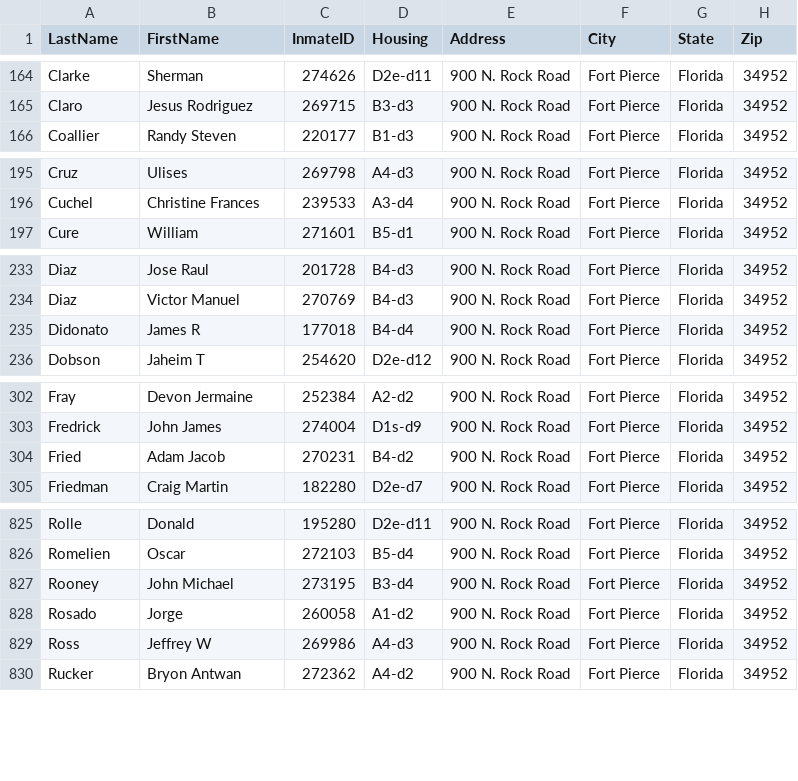
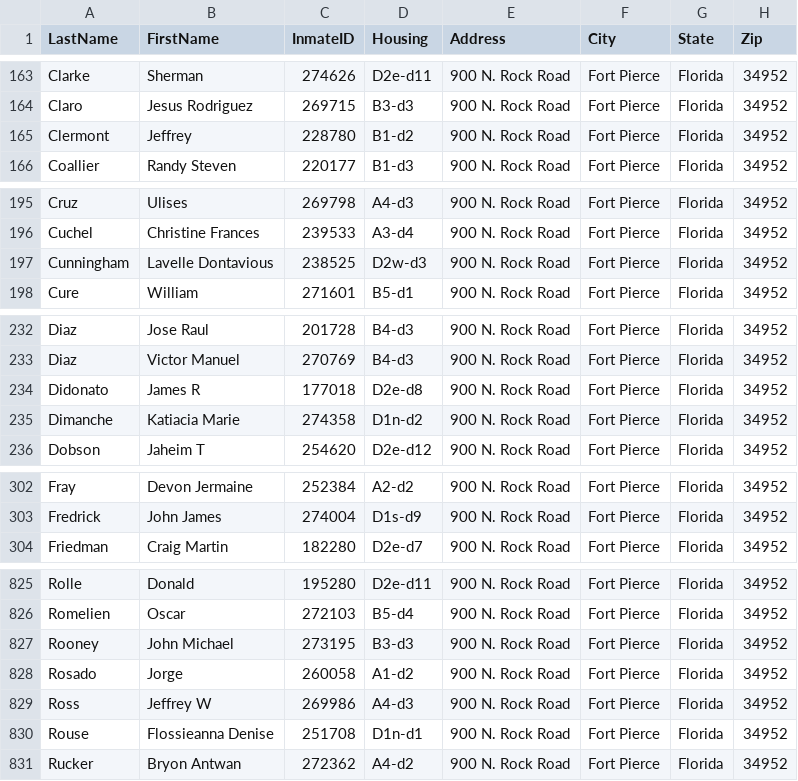
Before and after one commit to webrezaul/david, a CSV file: inmate_list.csv, drawn as a sheet; only a part is shown, gaps mark what is left out; the diff covers the shown part only.

```diff
--- a/inmate_list.csv
+++ b/inmate_list.csv
@@ -165,2 +164,3 @@ Clarke,Sherman,274626,D2e-d11,900 N. Rock Road,Fort Pierce,Florida,34952
 Claro,Jesus Rodriguez,269715,B3-d3,900 N. Rock Road,Fort Pierce,Florida,34952
+Clermont,Jeffrey,228780,B1-d2,900 N. Rock Road,Fort Pierce,Florida,34952
 Coallier,Randy Steven,220177,B1-d3,900 N. Rock Road,Fort Pierce,Florida,34952
@@ -196,2 +196,3 @@ Cruz,Ulises,269798,A4-d3,900 N. Rock Road,Fort Pierce,Florida,34952
 Cuchel,Christine Frances,239533,A3-d4,900 N. Rock Road,Fort Pierce,Florida,34952
+Cunningham,Lavelle Dontavious,238525,D2w-d3,900 N. Rock Road,Fort Pierce,Florida,34952
 Cure,William,271601,B5-d1,900 N. Rock Road,Fort Pierce,Florida,34952
@@ -234,3 +233,4 @@ Diaz,Jose Raul,201728,B4-d3,900 N. Rock Road,Fort Pierce,Florida,34952
 Diaz,Victor Manuel,270769,B4-d3,900 N. Rock Road,Fort Pierce,Florida,34952
-Didonato,James R,177018,B4-d4,900 N. Rock Road,Fort Pierce,Florida,34952
+Didonato,James R,177018,D2e-d8,900 N. Rock Road,Fort Pierce,Florida,34952
+Dimanche,Katiacia Marie,274358,D1n-d2,900 N. Rock Road,Fort Pierce,Florida,34952
 Dobson,Jaheim T,254620,D2e-d12,900 N. Rock Road,Fort Pierce,Florida,34952
@@ -303,3 +303,2 @@ Fray,Devon Jermaine,252384,A2-d2,900 N. Rock Road,Fort Pierce,Florida,34952
 Fredrick,John James,274004,D1s-d9,900 N. Rock Road,Fort Pierce,Florida,34952
-Fried,Adam Jacob,270231,B4-d2,900 N. Rock Road,Fort Pierce,Florida,34952
 Friedman,Craig Martin,182280,D2e-d7,900 N. Rock Road,Fort Pierce,Florida,34952
@@ -826,5 +826,6 @@ Rolle,Donald,195280,D2e-d11,900 N. Rock Road,Fort Pierce,Florida,34952
 Romelien,Oscar,272103,B5-d4,900 N. Rock Road,Fort Pierce,Florida,34952
-Rooney,John Michael,273195,B3-d4,900 N. Rock Road,Fort Pierce,Florida,34952
+Rooney,John Michael,273195,B3-d3,900 N. Rock Road,Fort Pierce,Florida,34952
 Rosado,Jorge,260058,A1-d2,900 N. Rock Road,Fort Pierce,Florida,34952
 Ross,Jeffrey W,269986,A4-d3,900 N. Rock Road,Fort Pierce,Florida,34952
+Rouse,Flossieanna Denise,251708,D1n-d1,900 N. Rock Road,Fort Pierce,Florida,34952
 Rucker,Bryon Antwan,272362,A4-d2,900 N. Rock Road,Fort Pierce,Florida,34952
```
Also changed, not shown: 7 added rows, 6 removed rows and 8 edited cells elsewhere in this file, 1 other file.
